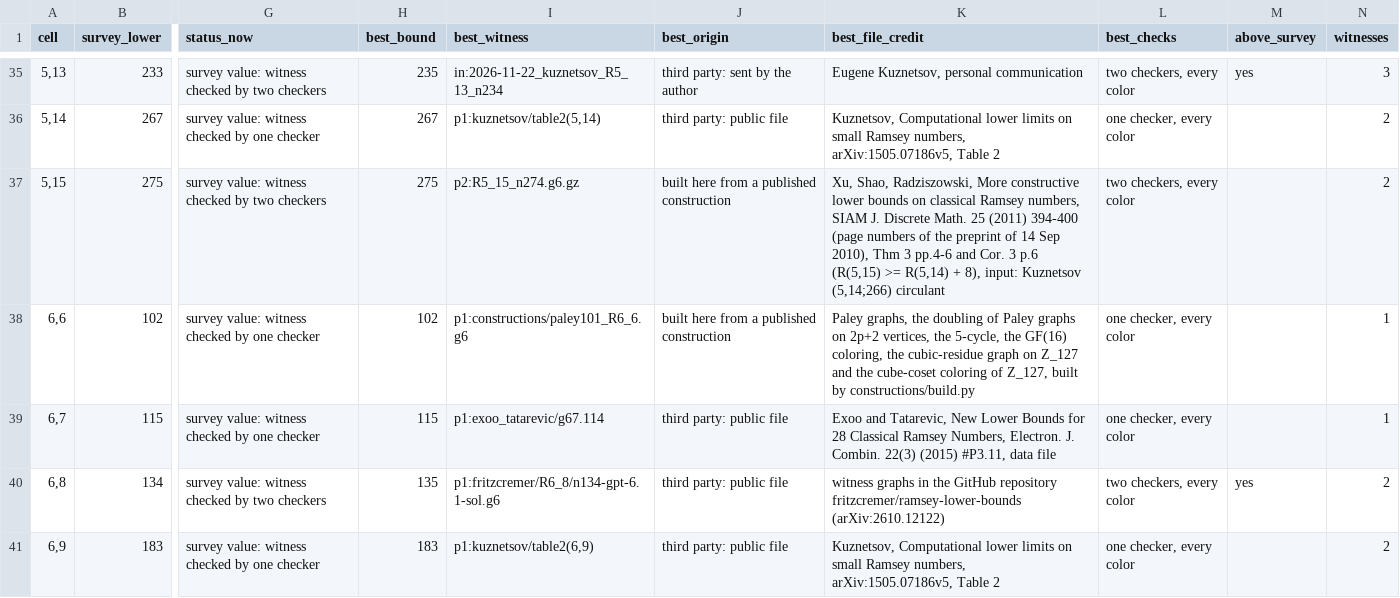
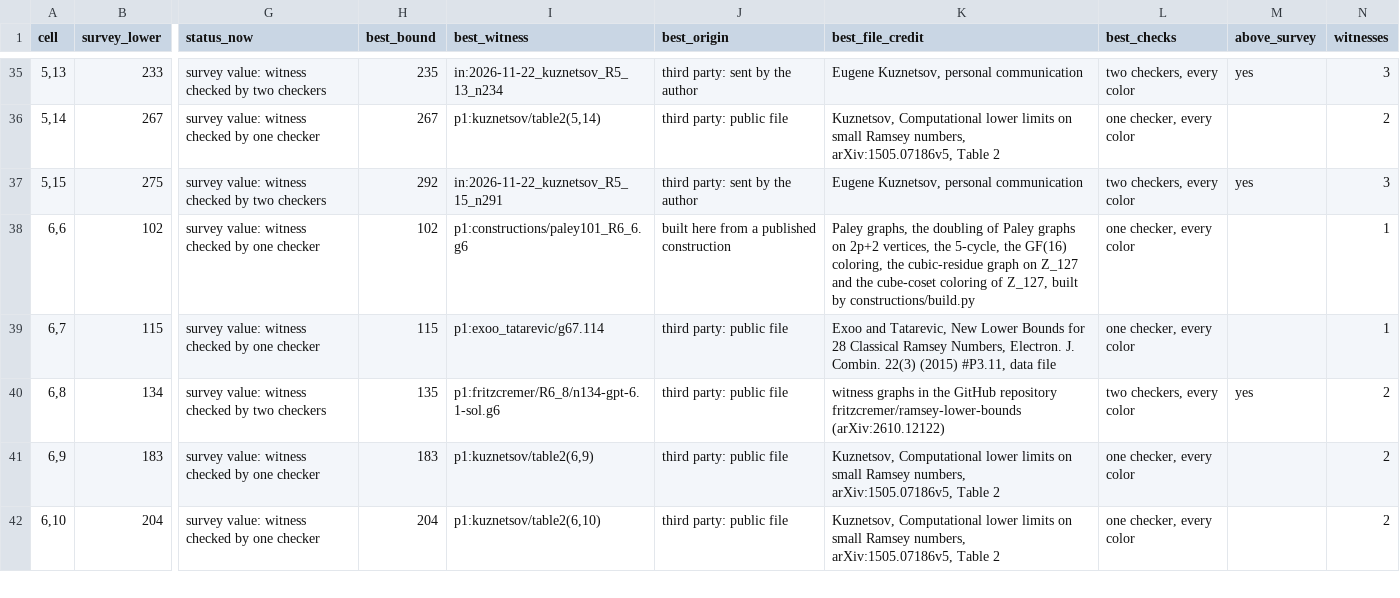
Before and after one commit to chrispbsmolen/ramsey-witnesses, a CSV file: table/cells.csv, drawn as a sheet; only a part is shown, gaps mark what is left out; the shorter side is filled out with more unchanged rows; the diff names each change by its address in the sheet, - before the commit and + after, or states it on an @@ line.

```diff
--- a/table/cells.csv
+++ b/table/cells.csv
-H37 (best_bound): 275
+H37 (best_bound): 292
-I37 (best_witness): p2:R5_15_n274.g6.gz
+I37 (best_witness): in:2026-11-22_kuznetsov_R5_15_n291
-J37 (best_origin): built here from a published construction
+J37 (best_origin): third party: sent by the author
-K37 (best_file_credit): Xu, Shao, Radziszowski, More constructive lower bounds on classical Ramsey numbers, SIAM J. Discrete Math. 25 (2011) 394-400 (page numbers of the preprint of 14 Sep 2010), Thm 3 pp.4-6 and Cor. 3 p.6 (R(5,15) >= R(5,14) + 8), input: Kuznetsov (5,14;266) circulant
+K37 (best_file_credit): Eugene Kuznetsov, personal communication
-M37 (above_survey): (empty)
+M37 (above_survey): yes
-N37 (witnesses): 2
+N37 (witnesses): 3
```
Also changed, not shown: table/intake.csv, table/register.csv, 8 other files.
